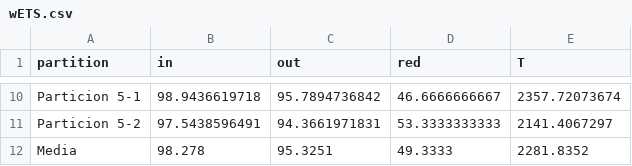
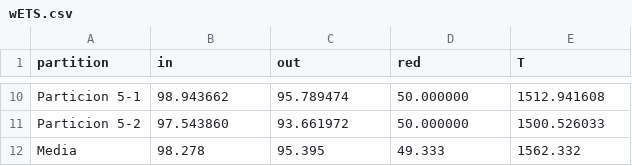
Before and after one commit to JacintoCC/Metaheuristicas-1516, a CSV file: Práctica 1/Resultados/wETS.csv, drawn as a sheet; only a part is shown, gaps mark what is left out; the diff covers the shown part only; the diff names each change by its address in the sheet, - before the commit and + after, or states it on an @@ line.

```diff
--- a/Práctica 1/Resultados/wETS.csv
+++ b/Práctica 1/Resultados/wETS.csv
-B10 (in): 98.9436619718
+B10 (in): 98.943662
-C10 (out): 95.7894736842
+C10 (out): 95.789474
-D10 (red): 46.6666666667
+D10 (red): 50.000000
-E10 (T): 2357.72073674
+E10 (T): 1512.941608
-B11 (in): 97.5438596491
+B11 (in): 97.543860
-C11 (out): 94.3661971831
+C11 (out): 93.661972
-D11 (red): 53.3333333333
+D11 (red): 50.000000
-E11 (T): 2141.4067297
+E11 (T): 1500.526033
-C12 (out): 95.3251
+C12 (out): 95.395
-D12 (red): 49.3333
+D12 (red): 49.333
-E12 (T): 2281.8352
+E12 (T): 1562.332
```
Also changed, not shown: 32 edited cells elsewhere in this file, Práctica 1/Resultados/aKNN.csv, Práctica 1/Resultados/lKNN.csv, 17 other files.
